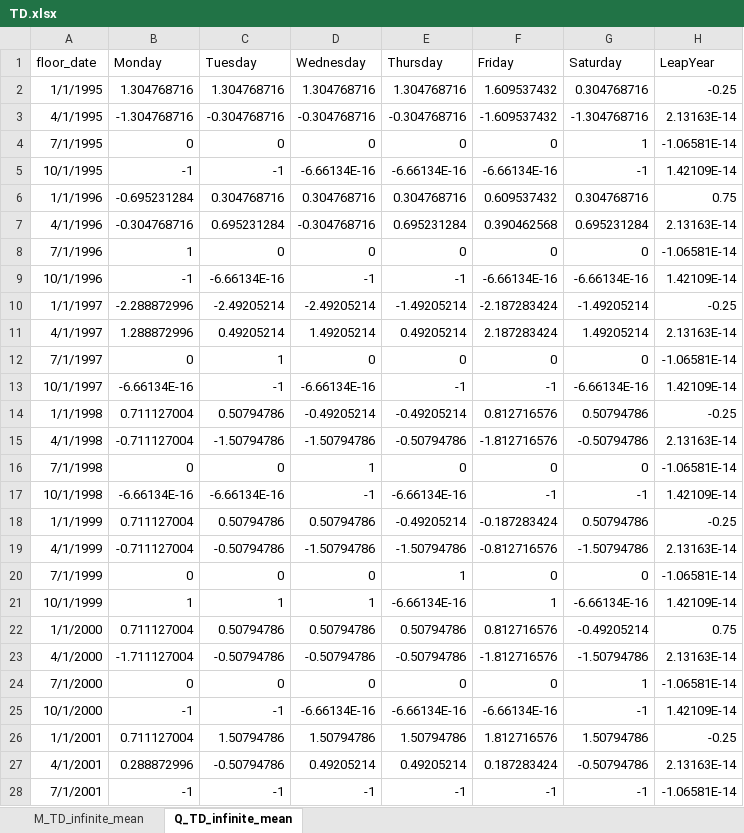
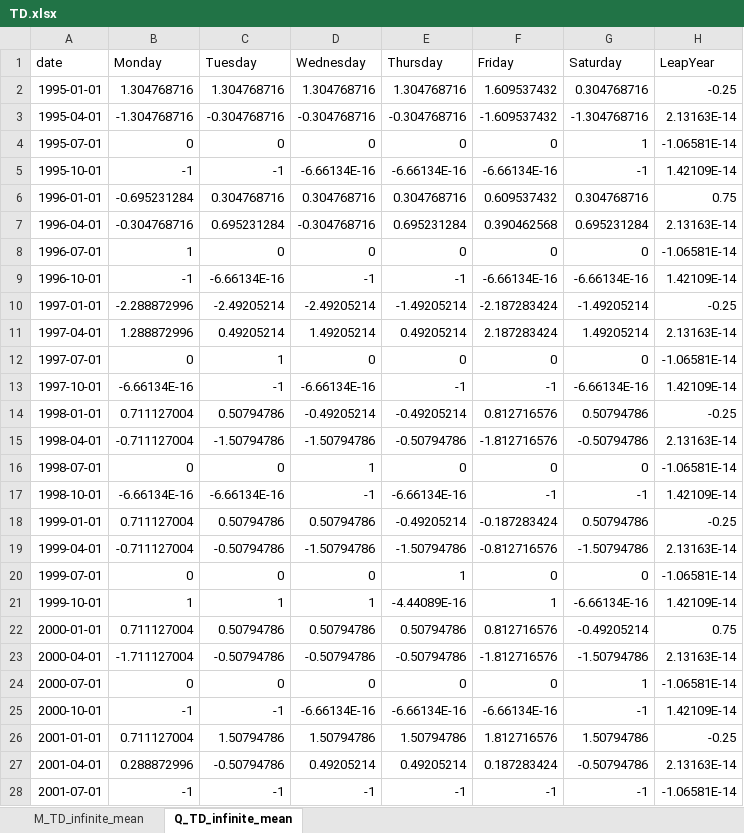
Before and after one commit to CSBLatvia/SA-cal-reg-LV, an Excel workbook: data/TD.xlsx, sheet Q_TD_infinite_mean, drawn as a sheet; only a part is shown; values as stored, in another font and other column widths than the file's, no borders; table styles not drawn; the diff covers the shown part only; the diff names each change by its address in the sheet, - before the commit and + after, or states it on an @@ line.

```diff
--- a/data/TD.xlsx (sheet Q_TD_infinite_mean)
+++ b/data/TD.xlsx (sheet Q_TD_infinite_mean)
-A1: floor_date
+A1: date
-A2 (date): 1/1/1995
+A2 (date): 1995-01-01
-A3 (date): 4/1/1995
+A3 (date): 1995-04-01
-A4 (date): 7/1/1995
+A4 (date): 1995-07-01
-A5 (date): 10/1/1995
+A5 (date): 1995-10-01
-A6 (date): 1/1/1996
+A6 (date): 1996-01-01
-A7 (date): 4/1/1996
+A7 (date): 1996-04-01
-A8 (date): 7/1/1996
+A8 (date): 1996-07-01
-A9 (date): 10/1/1996
+A9 (date): 1996-10-01
-A10 (date): 1/1/1997
+A10 (date): 1997-01-01
-A11 (date): 4/1/1997
+A11 (date): 1997-04-01
-A12 (date): 7/1/1997
+A12 (date): 1997-07-01
-A13 (date): 10/1/1997
+A13 (date): 1997-10-01
-A14 (date): 1/1/1998
+A14 (date): 1998-01-01
-A15 (date): 4/1/1998
+A15 (date): 1998-04-01
-A16 (date): 7/1/1998
+A16 (date): 1998-07-01
-A17 (date): 10/1/1998
+A17 (date): 1998-10-01
-A18 (date): 1/1/1999
+A18 (date): 1999-01-01
-A19 (date): 4/1/1999
+A19 (date): 1999-04-01
-A20 (date): 7/1/1999
+A20 (date): 1999-07-01
-A21 (date): 10/1/1999
+A21 (date): 1999-10-01
-E21 (Thursday): -6.66134E-16
+E21 (Thursday): -4.44089E-16
-A22 (date): 1/1/2000
+A22 (date): 2000-01-01
-A23 (date): 4/1/2000
+A23 (date): 2000-04-01
-A24 (date): 7/1/2000
+A24 (date): 2000-07-01
-A25 (date): 10/1/2000
+A25 (date): 2000-10-01
-A26 (date): 1/1/2001
+A26 (date): 2001-01-01
-A27 (date): 4/1/2001
+A27 (date): 2001-04-01
-A28 (date): 7/1/2001
+A28 (date): 2001-07-01
```
Also changed, not shown: other rows of this sheet, sheet M_TD_infinite_mean, data/WD.xlsx, 11 other files.
